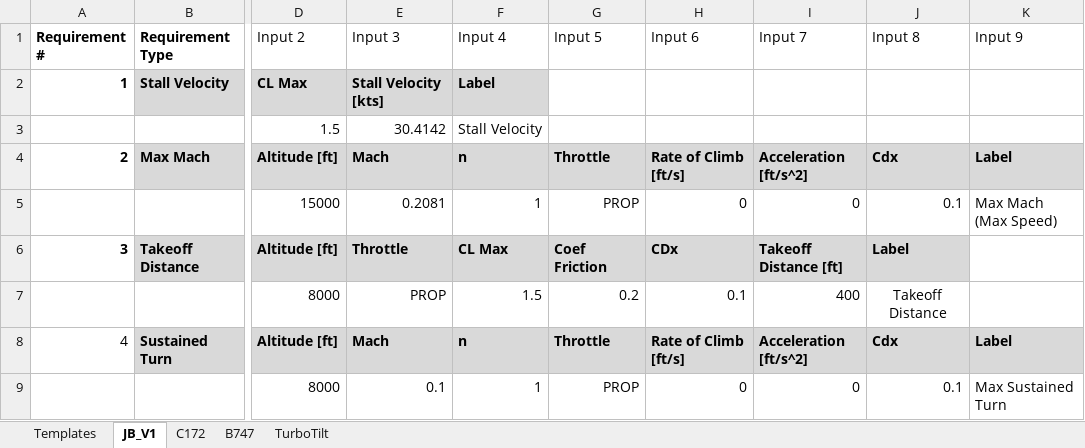
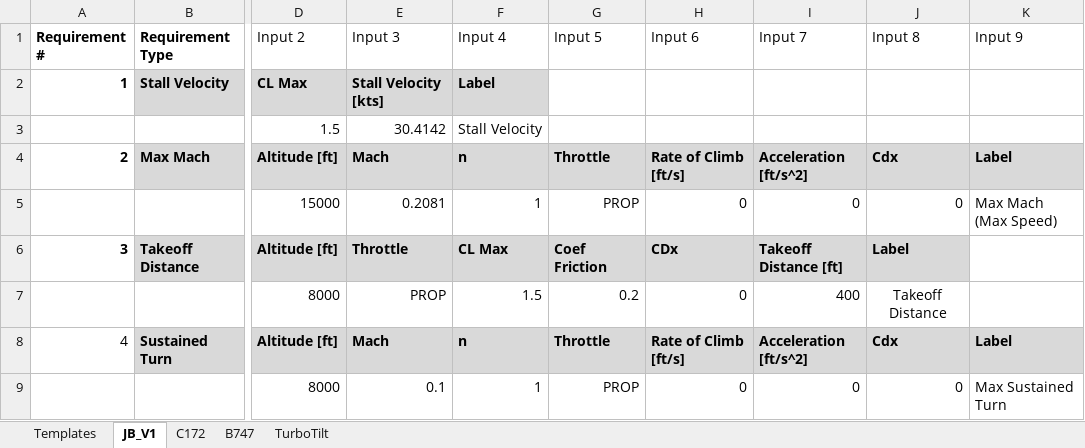
Before and after one commit to NoahJudelson/Team06_SeniorProj, an Excel workbook: USE_THIS_DESIGN_CODE/Input Excel Sheets/Point Performance Requirements/ZW_Snr_Proj_Requirements_Input.xlsx, sheet JB_V1, drawn as a sheet; only a part is shown, gaps mark what is left out; values as stored, in another font and other column widths than the file's, no borders; conditional formats and table styles not drawn; the diff names each change by its address in the sheet, - before the commit and + after, or states it on an @@ line.

```diff
--- a/USE_THIS_DESIGN_CODE/Input Excel Sheets/Point Performance Requirements/ZW_Snr_Proj_Requirements_Input.xlsx (sheet JB_V1)
+++ b/USE_THIS_DESIGN_CODE/Input Excel Sheets/Point Performance Requirements/ZW_Snr_Proj_Requirements_Input.xlsx (sheet JB_V1)
-J5 (Input 8): 0.1
+J5 (Input 8): 0
-H7 (Input 6): 0.1
+H7 (Input 6): 0
-J9 (Input 8): 0.1
+J9 (Input 8): 0
```
Also changed, not shown: 2 other files.
